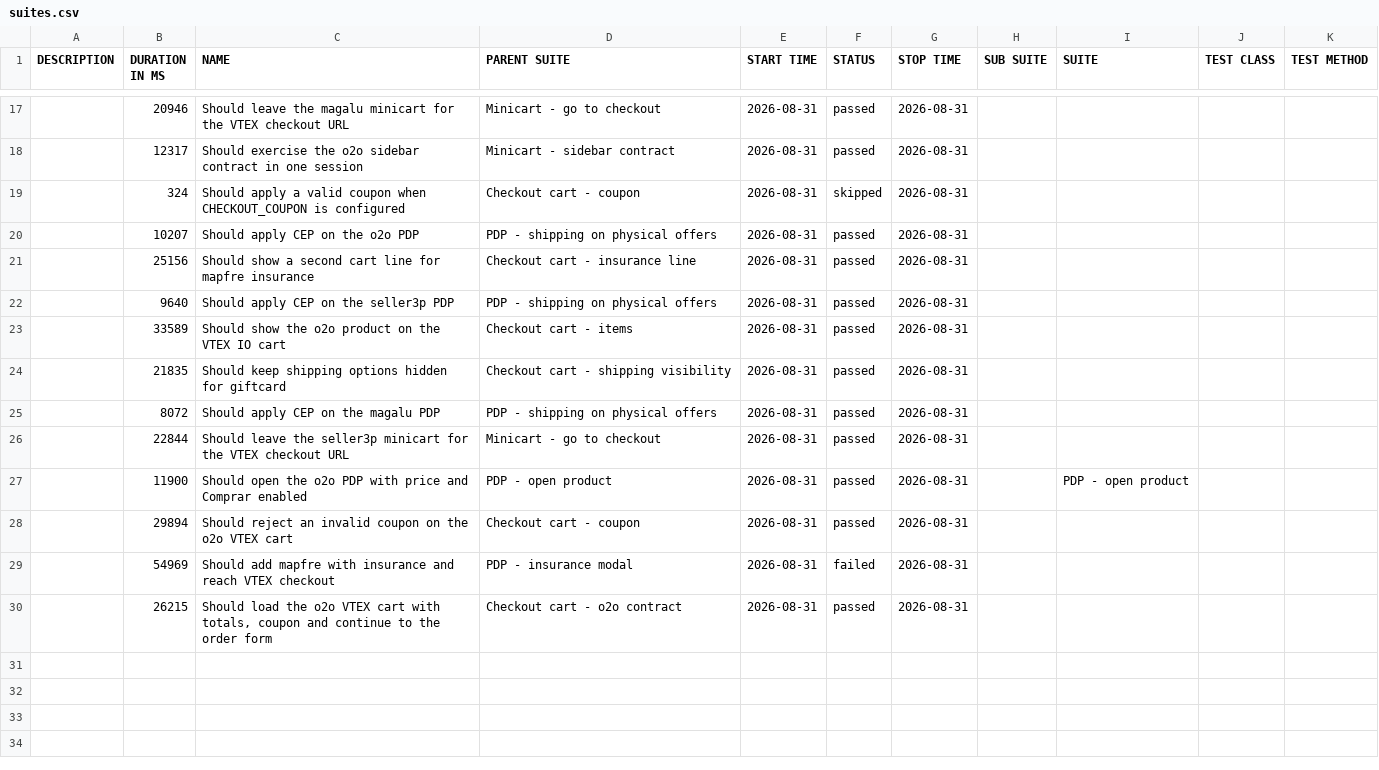
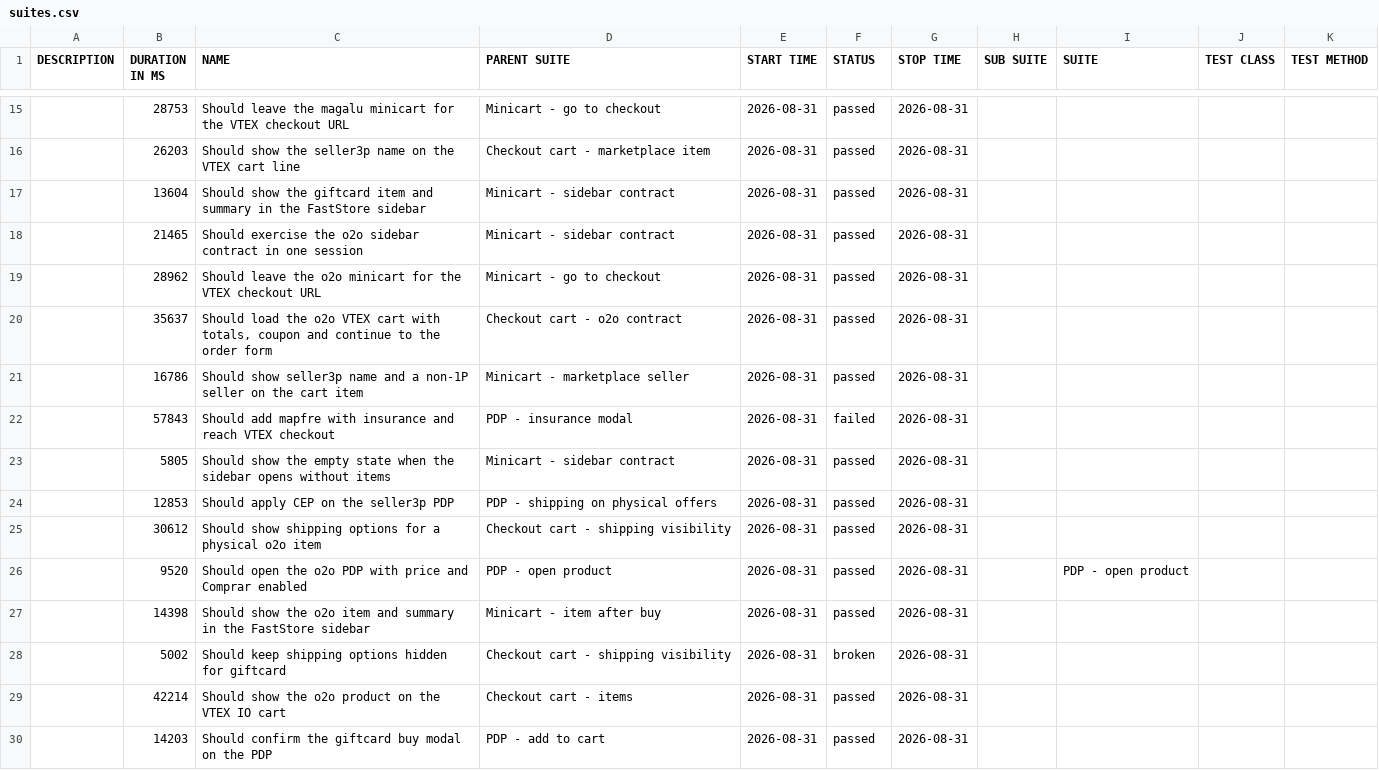
Before and after one commit to MaximusPonciano/gh-pages, a CSV file: allure-report/data/suites.csv, drawn as a sheet; only a part is shown, gaps mark what is left out; the diff covers the shown part only.

```diff
--- a/allure-report/data/suites.csv
+++ b/allure-report/data/suites.csv
@@ -17,14 +15,16 @@
-"","20946","Should leave the magalu minicart for the VTEX checkout URL","Minicart - go to checkout","2026-08-31","passed","2026-08-31","","","",""
-"","12317","Should exercise the o2o sidebar contract in one session","Minicart - sidebar contract","2026-08-31","passed","2026-08-31","","","",""
-"","324","Should apply a valid coupon when CHECKOUT_COUPON is configured","Checkout cart - coupon","2026-08-31","skipped","2026-08-31","","","",""
-"","10207","Should apply CEP on the o2o PDP","PDP - shipping on physical offers","2026-08-31","passed","2026-08-31","","","",""
-"","25156","Should show a second cart line for mapfre insurance","Checkout cart - insurance line","2026-08-31","passed","2026-08-31","","","",""
-"","9640","Should apply CEP on the seller3p PDP","PDP - shipping on physical offers","2026-08-31","passed","2026-08-31","","","",""
-"","33589","Should show the o2o product on the VTEX IO cart","Checkout cart - items","2026-08-31","passed","2026-08-31","","","",""
-"","21835","Should keep shipping options hidden for giftcard","Checkout cart - shipping visibility","2026-08-31","passed","2026-08-31","","","",""
-"","8072","Should apply CEP on the magalu PDP","PDP - shipping on physical offers","2026-08-31","passed","2026-08-31","","","",""
-"","22844","Should leave the seller3p minicart for the VTEX checkout URL","Minicart - go to checkout","2026-08-31","passed","2026-08-31","","","",""
-"","11900","Should open the o2o PDP with price and Comprar enabled","PDP - open product","2026-08-31","passed","2026-08-31","","PDP - open product","",""
-"","29894","Should reject an invalid coupon on the o2o VTEX cart","Checkout cart - coupon","2026-08-31","passed","2026-08-31","","","",""
-"","54969","Should add mapfre with insurance and reach VTEX checkout","PDP - insurance modal","2026-08-31","failed","2026-08-31","","","",""
-"","26215","Should load the o2o VTEX cart with totals, coupon and continue to the order form","Checkout cart - o2o contract","2026-08-31","passed","2026-08-31","","","",""
+"","28753","Should leave the magalu minicart for the VTEX checkout URL","Minicart - go to checkout","2026-08-31","passed","2026-08-31","","","",""
+"","26203","Should show the seller3p name on the VTEX cart line","Checkout cart - marketplace item","2026-08-31","passed","2026-08-31","","","",""
+"","13604","Should show the giftcard item and summary in the FastStore sidebar","Minicart - sidebar contract","2026-08-31","passed","2026-08-31","","","",""
+"","21465","Should exercise the o2o sidebar contract in one session","Minicart - sidebar contract","2026-08-31","passed","2026-08-31","","","",""
+"","28962","Should leave the o2o minicart for the VTEX checkout URL","Minicart - go to checkout","2026-08-31","passed","2026-08-31","","","",""
+"","35637","Should load the o2o VTEX cart with totals, coupon and continue to the order form","Checkout cart - o2o contract","2026-08-31","passed","2026-08-31","","","",""
+"","16786","Should show seller3p name and a non-1P seller on the cart item","Minicart - marketplace seller","2026-08-31","passed","2026-08-31","","","",""
+"","57843","Should add mapfre with insurance and reach VTEX checkout","PDP - insurance modal","2026-08-31","failed","2026-08-31","","","",""
+"","5805","Should show the empty state when the sidebar opens without items","Minicart - sidebar contract","2026-08-31","passed","2026-08-31","","","",""
+"","12853","Should apply CEP on the seller3p PDP","PDP - shipping on physical offers","2026-08-31","passed","2026-08-31","","","",""
+"","30612","Should show shipping options for a physical o2o item","Checkout cart - shipping visibility","2026-08-31","passed","2026-08-31","","","",""
+"","9520","Should open the o2o PDP with price and Comprar enabled","PDP - open product","2026-08-31","passed","2026-08-31","","PDP - open product","",""
+"","14398","Should show the o2o item and summary in the FastStore sidebar","Minicart - item after buy","2026-08-31","passed","2026-08-31","","","",""
+"","5002","Should keep shipping options hidden for giftcard","Checkout cart - shipping visibility","2026-08-31","broken","2026-08-31","","","",""
+"","42214","Should show the o2o product on the VTEX IO cart","Checkout cart - items","2026-08-31","passed","2026-08-31","","","",""
+"","14203","Should confirm the giftcard buy modal on the PDP","PDP - add to cart","2026-08-31","passed","2026-08-31","","","",""
```
Also changed, not shown: 3 added rows, 5 removed rows and 24 edited cells elsewhere in this file, 58 other files.
